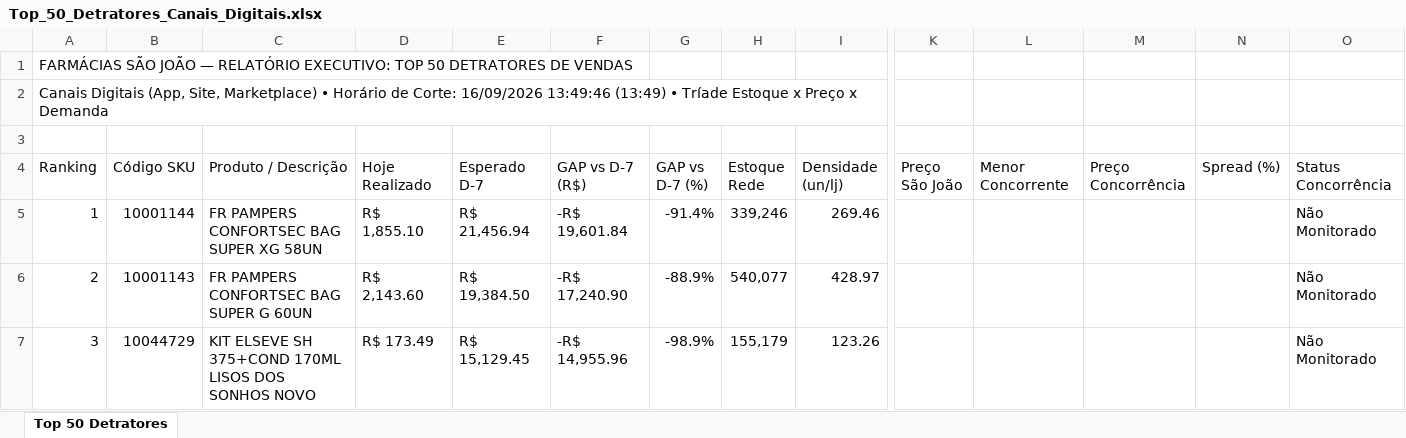
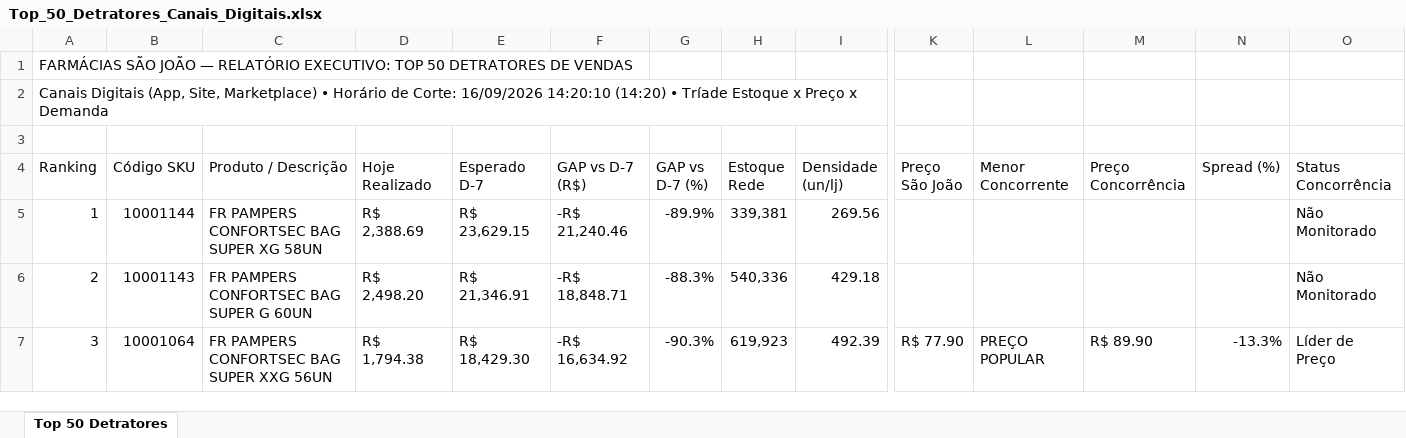
Before and after one commit to lukasg64-png/monitor-canais-digitais, an Excel workbook: data/Top_50_Detratores_Canais_Digitais.xlsx, sheet Top 50 Detratores, drawn as a sheet; only a part is shown, gaps mark what is left out; values as stored, in another font and other column widths than the file's, no cell formats; the diff covers the shown part only; the diff names each change by its address in the sheet, - before the commit and + after, or states it on an @@ line.

Commit message:
Auto-sync Qlik Sense Intraday (16/09/2026 15:20) [Corte: 16/09/2026 14:20:10]

```diff
--- a/data/Top_50_Detratores_Canais_Digitais.xlsx (sheet Top 50 Detratores)
+++ b/data/Top_50_Detratores_Canais_Digitais.xlsx (sheet Top 50 Detratores)
-A2 (Ranking): …Corte: 16/09/2026 13:49:46 (13:49) • Tríade…
+A2 (Ranking): …Corte: 16/09/2026 14:20:10 (14:20) • Tríade…
-D5 (Hoje Realizado): R$ 1,855.10
+D5 (Hoje Realizado): R$ 2,388.69
-E5 (Esperado D-7): R$ 21,456.94
+E5 (Esperado D-7): R$ 23,629.15
-F5 (GAP vs D-7 (R$)): -R$ 19,601.84
+F5 (GAP vs D-7 (R$)): -R$ 21,240.46
-G5 (GAP vs D-7 (%)): -91.4%
+G5 (GAP vs D-7 (%)): -89.9%
-H5 (Estoque Rede): 339,246
+H5 (Estoque Rede): 339,381
-I5 (Densidade (un/lj)): 269.46
+I5 (Densidade (un/lj)): 269.56
-D6 (Hoje Realizado): R$ 2,143.60
+D6 (Hoje Realizado): R$ 2,498.20
-E6 (Esperado D-7): R$ 19,384.50
+E6 (Esperado D-7): R$ 21,346.91
-F6 (GAP vs D-7 (R$)): -R$ 17,240.90
+F6 (GAP vs D-7 (R$)): -R$ 18,848.71
-G6 (GAP vs D-7 (%)): -88.9%
+G6 (GAP vs D-7 (%)): -88.3%
-H6 (Estoque Rede): 540,077
+H6 (Estoque Rede): 540,336
-I6 (Densidade (un/lj)): 428.97
+I6 (Densidade (un/lj)): 429.18
-B7 (Código SKU): 10044729
+B7 (Código SKU): 10001064
-C7 (Produto / Descrição): KIT ELSEVE SH 375+COND 170ML LISOS DOS SONHOS NOVO
+C7 (Produto / Descrição): FR PAMPERS CONFORTSEC BAG SUPER XXG 56UN
-D7 (Hoje Realizado): R$ 173.49
+D7 (Hoje Realizado): R$ 1,794.38
-E7 (Esperado D-7): R$ 15,129.45
+E7 (Esperado D-7): R$ 18,429.30
-F7 (GAP vs D-7 (R$)): -R$ 14,955.96
+F7 (GAP vs D-7 (R$)): -R$ 16,634.92
-G7 (GAP vs D-7 (%)): -98.9%
+G7 (GAP vs D-7 (%)): -90.3%
-H7 (Estoque Rede): 155,179
+H7 (Estoque Rede): 619,923
-I7 (Densidade (un/lj)): 123.26
+I7 (Densidade (un/lj)): 492.39
-K7 (Preço São João): (empty)
+K7 (Preço São João): R$ 77.90
-L7 (Menor Concorrente): (empty)
+L7 (Menor Concorrente): PREÇO POPULAR
-M7 (Preço Concorrência): (empty)
+M7 (Preço Concorrência): R$ 89.90
-N7 (Spread (%)): (empty)
+N7 (Spread (%)): -13.3%
-O7 (Status Concorrência): Não Monitorado
+O7 (Status Concorrência): Líder de Preço
```
Also changed, not shown: 430 edited cells elsewhere in this sheet, cell formats, 8 other files.
